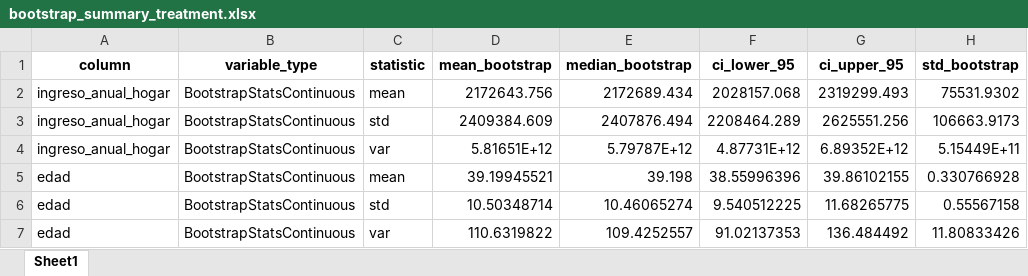
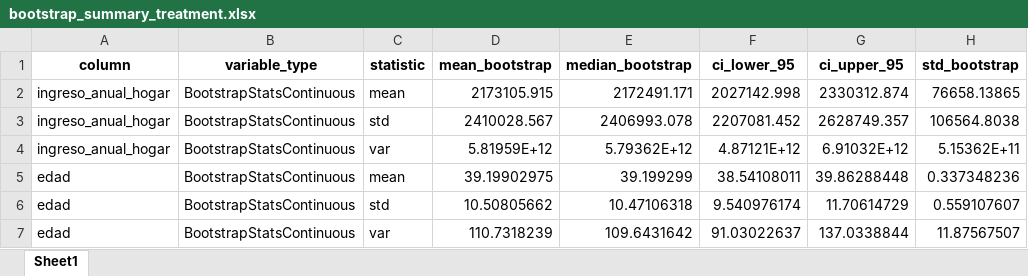
Before and after one commit to andreasoledadguerra/impact-evaluation-of-public-policy, an Excel workbook: data/final/bootstrap_summary_treatment.xlsx, sheet Sheet1, drawn as a sheet; only a part is shown; values as stored, in another font and other column widths than the file's, no borders; the diff covers the shown part only; the diff names each change by its address in the sheet, - before the commit and + after, or states it on an @@ line.

```diff
--- a/data/final/bootstrap_summary_treatment.xlsx (sheet Sheet1)
+++ b/data/final/bootstrap_summary_treatment.xlsx (sheet Sheet1)
-D2 (mean_bootstrap): 2172643.756
+D2 (mean_bootstrap): 2173105.915
-E2 (median_bootstrap): 2172689.434
+E2 (median_bootstrap): 2172491.171
-F2 (ci_lower_95): 2028157.068
+F2 (ci_lower_95): 2027142.998
-G2 (ci_upper_95): 2319299.493
+G2 (ci_upper_95): 2330312.874
-H2 (std_bootstrap): 75531.9302
+H2 (std_bootstrap): 76658.13865
-D3 (mean_bootstrap): 2409384.609
+D3 (mean_bootstrap): 2410028.567
-E3 (median_bootstrap): 2407876.494
+E3 (median_bootstrap): 2406993.078
-F3 (ci_lower_95): 2208464.289
+F3 (ci_lower_95): 2207081.452
-G3 (ci_upper_95): 2625551.256
+G3 (ci_upper_95): 2628749.357
-H3 (std_bootstrap): 106663.9173
+H3 (std_bootstrap): 106564.8038
-D4 (mean_bootstrap): 5.81651E+12
+D4 (mean_bootstrap): 5.81959E+12
-E4 (median_bootstrap): 5.79787E+12
+E4 (median_bootstrap): 5.79362E+12
-F4 (ci_lower_95): 4.87731E+12
+F4 (ci_lower_95): 4.87121E+12
-G4 (ci_upper_95): 6.89352E+12
+G4 (ci_upper_95): 6.91032E+12
-H4 (std_bootstrap): 5.15449E+11
+H4 (std_bootstrap): 5.15362E+11
-D5 (mean_bootstrap): 39.19945521
+D5 (mean_bootstrap): 39.19902975
-E5 (median_bootstrap): 39.198
+E5 (median_bootstrap): 39.199299
-F5 (ci_lower_95): 38.55996396
+F5 (ci_lower_95): 38.54108011
-G5 (ci_upper_95): 39.86102155
+G5 (ci_upper_95): 39.86288448
-H5 (std_bootstrap): 0.330766928
+H5 (std_bootstrap): 0.337348236
-D6 (mean_bootstrap): 10.50348714
+D6 (mean_bootstrap): 10.50805662
-E6 (median_bootstrap): 10.46065274
+E6 (median_bootstrap): 10.47106318
-F6 (ci_lower_95): 9.540512225
+F6 (ci_lower_95): 9.540976174
-G6 (ci_upper_95): 11.68265775
+G6 (ci_upper_95): 11.70614729
-H6 (std_bootstrap): 0.55567158
+H6 (std_bootstrap): 0.559107607
-D7 (mean_bootstrap): 110.6319822
+D7 (mean_bootstrap): 110.7318239
-E7 (median_bootstrap): 109.4252557
+E7 (median_bootstrap): 109.6431642
-F7 (ci_lower_95): 91.02137353
+F7 (ci_lower_95): 91.03022637
-G7 (ci_upper_95): 136.484492
+G7 (ci_upper_95): 137.0338844
-H7 (std_bootstrap): 11.80833426
+H7 (std_bootstrap): 11.87567507
```
Also changed, not shown: 47 edited cells elsewhere in this sheet, data/final/bootstrap_summary_control.xlsx, data/final/media_condition.xlsx, 10 other files.
